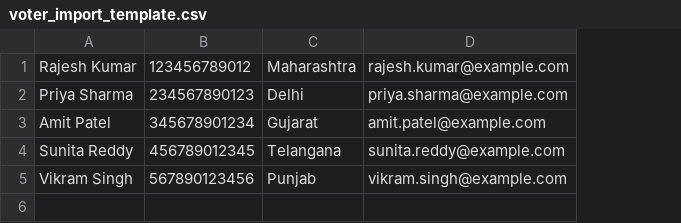
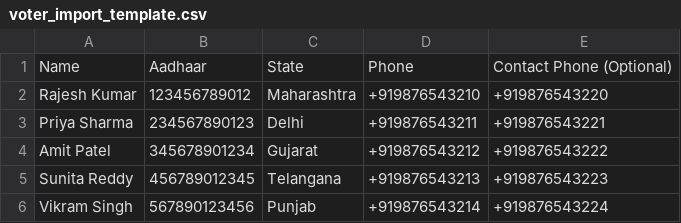
Before and after one commit to moinn31/SecureVoteChain, a CSV file: voter_import_template.csv, drawn as a sheet; removed rows and columns are numbered as before the commit, all else as after; the diff names each change by its address in the sheet, - before the commit and + after, or states it on an @@ line.

```diff
--- a/voter_import_template.csv
+++ b/voter_import_template.csv
-column D, rows 1-5: rajesh.kumar@example.com | priya.sharma@example.com | amit.patel@example.com | sunita.reddy@example.com | vikram.singh@example.com
+column D, rows 2-6: +919876543210 | +919876543211 | +919876543212 | +919876543213 | +919876543214
+column E, rows 2-6: +919876543220 | +919876543221 | +919876543222 | +919876543223 | +919876543224
+row 1: Name | Aadhaar | State | Phone | Contact Phone (Optional)
```
Also changed, not shown: 44 other files.
